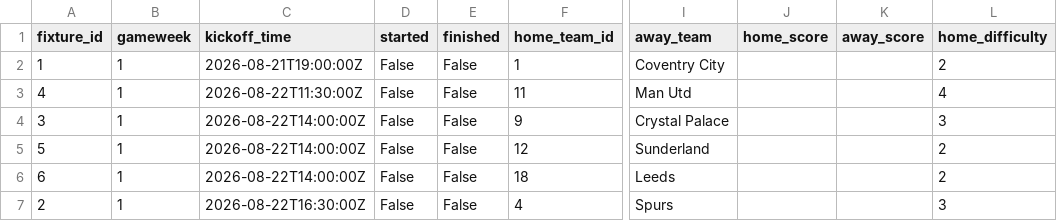
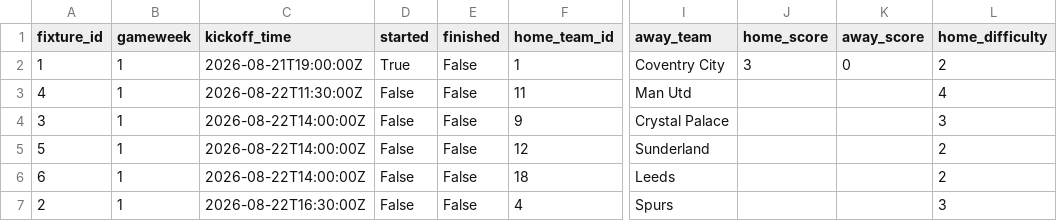
Before and after one commit to tametheboardgame/fpl-data-model, a CSV file: data/chatgpt/fixtures.csv, drawn as a sheet; only a part is shown, gaps mark what is left out; the diff names each change by its address in the sheet, - before the commit and + after, or states it on an @@ line.

```diff
--- a/data/chatgpt/fixtures.csv
+++ b/data/chatgpt/fixtures.csv
-D2 (started): False
+D2 (started): True
-J2 (home_score): (empty)
+J2 (home_score): 3
-K2 (away_score): (empty)
+K2 (away_score): 0
```
Also changed, not shown: data/chatgpt/player_gameweeks.csv, data/chatgpt/players.csv, 12 other files.
